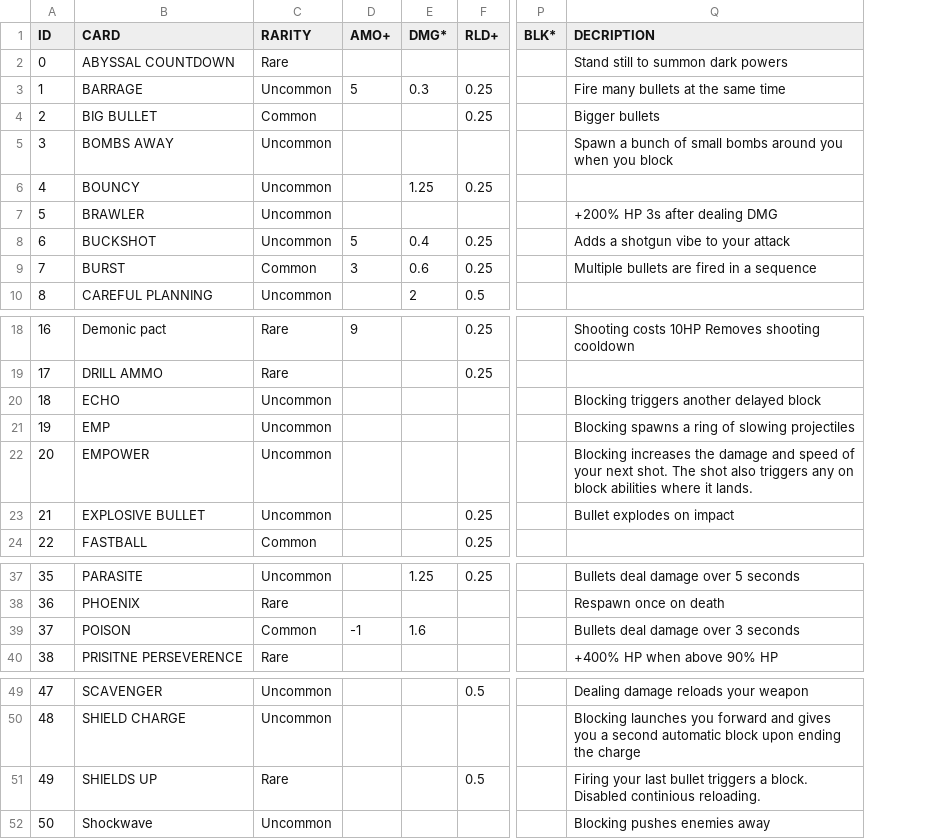
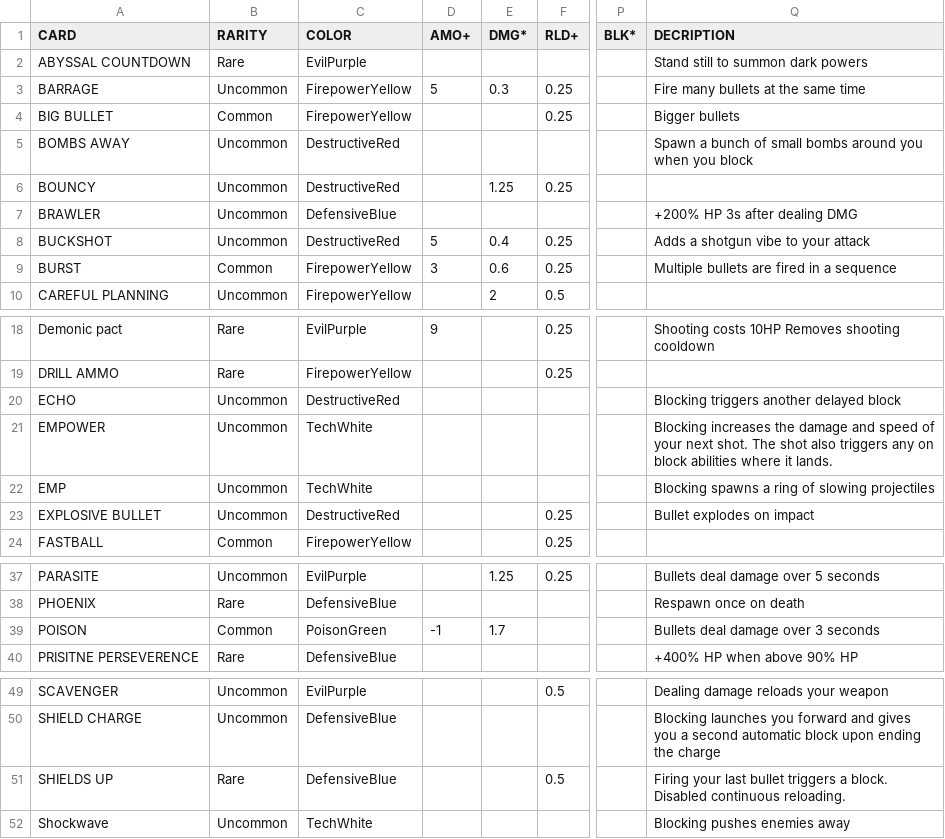
Before and after one commit to bgkillas/round, a CSV file: stat.csv, drawn as a sheet; only a part is shown, gaps mark what is left out; removed rows and columns are numbered as before the commit, all else as after; the diff names each change by its address in the sheet, - before the commit and + after, or states it on an @@ line.

Commit message:
update

```diff
--- a/stat.csv
+++ b/stat.csv
-column A (ID), rows 2-10: 0 | 1 | 2 | 3 | 4 | 5 | 6 | 7 | 8; rows 18-21: 16 | 17 | 18 | 19; rows 23-24: 21 | 22; rows 37-40: 35 | 36 | 37 | 38; rows 49-52: 47 | 48 | 49 | 50
+column C (COLOR), rows 2-10: EvilPurple | FirepowerYellow | FirepowerYellow | DestructiveRed | DestructiveRed | DefensiveBlue | DestructiveRed | FirepowerYellow | FirepowerYellow; rows 18-20: EvilPurple | FirepowerYellow | DestructiveRed; rows 22-24: TechWhite | DestructiveRed | FirepowerYellow; rows 37-40: EvilPurple | DefensiveBlue | PoisonGreen | DefensiveBlue; rows 49-52: EvilPurple | DefensiveBlue | DefensiveBlue | TechWhite
@@ row 22 moved to row 21: EMPOWER @@
-E39 (DMG*): 1.6
+E39 (DMG*): 1.7
-Q51 (DECRIPTION): …block. Disabled continious reloading.
+Q51 (DECRIPTION): …block. Disabled continuous reloading.
```
